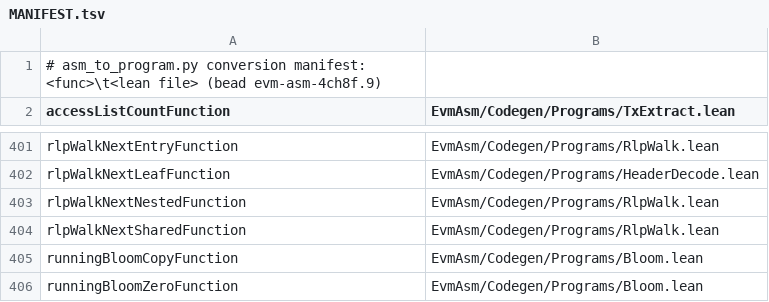
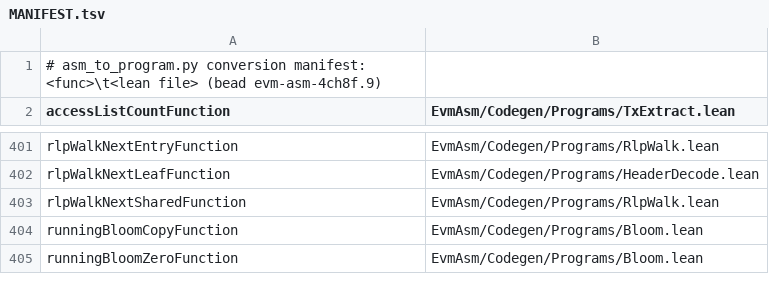
Before and after one commit to Verified-zkEVM/evm-asm, a TSV file: scripts/asm-fixtures/MANIFEST.tsv, drawn as a sheet; only a part is shown, gaps mark what is left out.

```diff
--- a/scripts/asm-fixtures/MANIFEST.tsv
+++ b/scripts/asm-fixtures/MANIFEST.tsv
@@ -402,3 +402,2 @@ rlpWalkNextEntryFunction	EvmAsm/Codegen/Programs/RlpWalk.lean
 rlpWalkNextLeafFunction	EvmAsm/Codegen/Programs/HeaderDecode.lean
-rlpWalkNextNestedFunction	EvmAsm/Codegen/Programs/RlpWalk.lean
 rlpWalkNextSharedFunction	EvmAsm/Codegen/Programs/RlpWalk.lean
```
Also changed, not shown: scripts/asm-fixtures/symbol-addresses.tsv, 18 other files.
